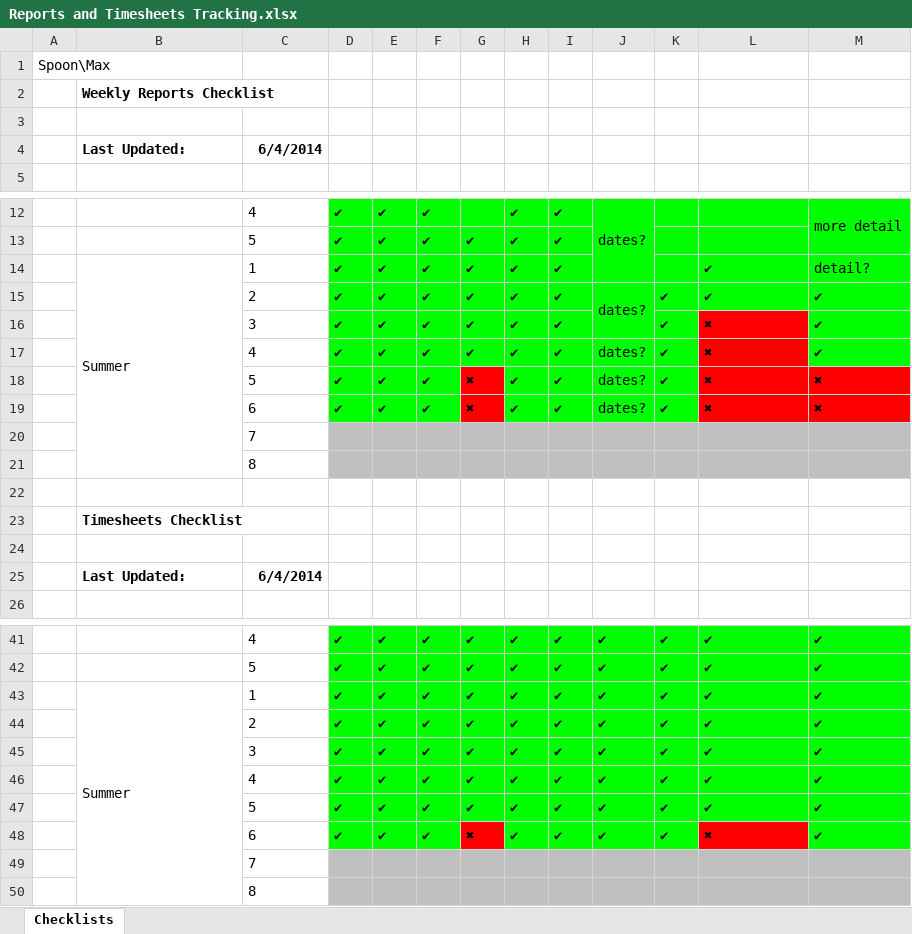
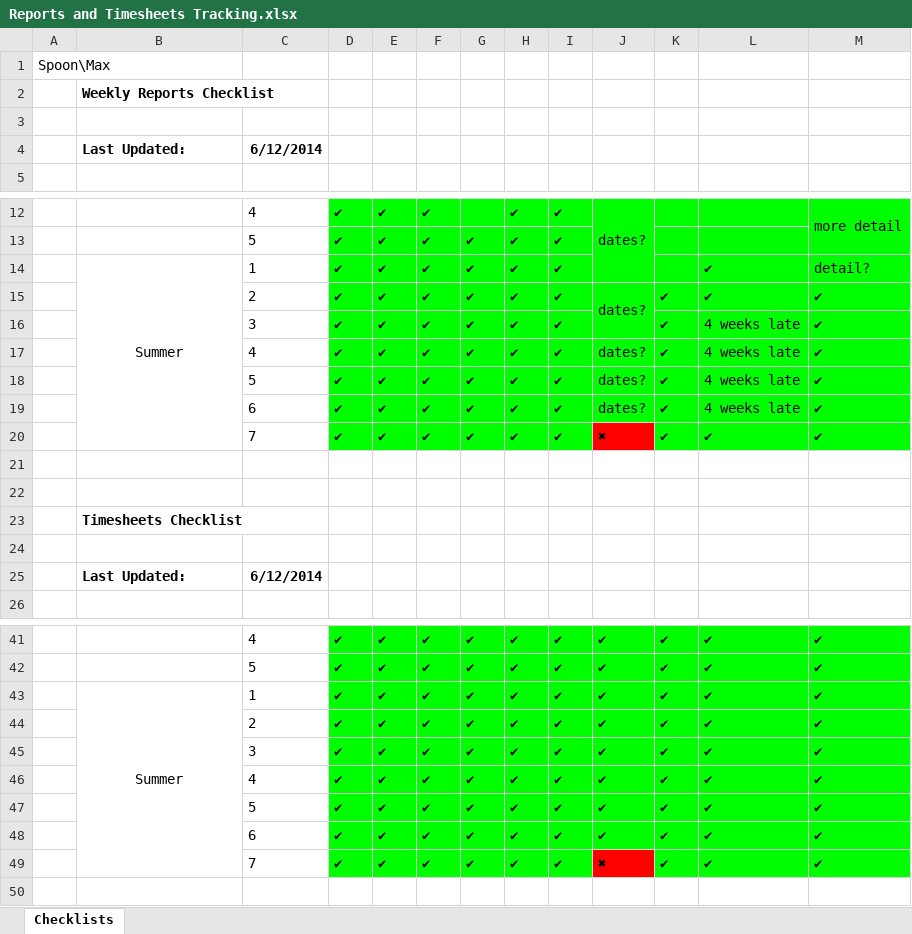
Before and after one commit to john-caine/SWENG, an Excel workbook: Documents/Management/Reports and Timesheets Tracking.xlsx, sheet Checklists, drawn as a sheet; only a part is shown, gaps mark what is left out; values as stored, in another font and other column widths than the file's, no borders; removed rows and columns are numbered as before the commit, all else as after; the diff names each change by its address in the sheet, - before the commit and + after, or states it on an @@ line.

Commit message:
Worked on HTML Tour and Prepared Documentation
New folders. New PDFs.
Work on Software page is complete.
Tidied up some files.

```diff
--- a/Documents/Management/Reports and Timesheets Tracking.xlsx (sheet Checklists)
+++ b/Documents/Management/Reports and Timesheets Tracking.xlsx (sheet Checklists)
-C4: 6/4/2014
+C4: 6/12/2014
-B14 alignment: left
+B14 alignment: center
-B14:B21 merged
+B14:B20 merged
-L16:L19: ✖
+L16:L19: 4 weeks late
-L16:L17 fill: #FF0000
+L16:L17 fill: #00FF00
-G18:G19: ✖
+G18:G19: ✔
-G18:G19 fill: #FF0000
+G18:G19 fill: #00FF00
-L18:M19 fill: #FF0000
+L18:M19 fill: #00FF00
-M18:M19: ✖
+M18:M19: ✔
-row 20:  |  | 7
+row 20:  |  | 7 | ✔ | ✔ | ✔ | ✔ | ✔ | ✔ | ✖ | ✔ | ✔ | ✔
-C21: 8
+C21: (empty)
-D21:M21 fill: #BFBFBF
+D21:M21 fill: none
-C25: 6/4/2014
+C25: 6/12/2014
-B43 alignment: left
+B43 alignment: center
-G48: ✖
+G48: ✔
-G48 fill: #FF0000
+G48 fill: #00FF00
-L48: ✖
+L48: ✔
-L48 fill: #FF0000
+L48 fill: #00FF00
-row 49:  |  | 7
-row 50:  |  | 8
+row 49:  |  | 7 | ✔ | ✔ | ✔ | ✔ | ✔ | ✔ | ✖ | ✔ | ✔ | ✔
```
Also changed, not shown: Documents/Management/Timesheets Hours Tracking.xlsx, 24 other files.
